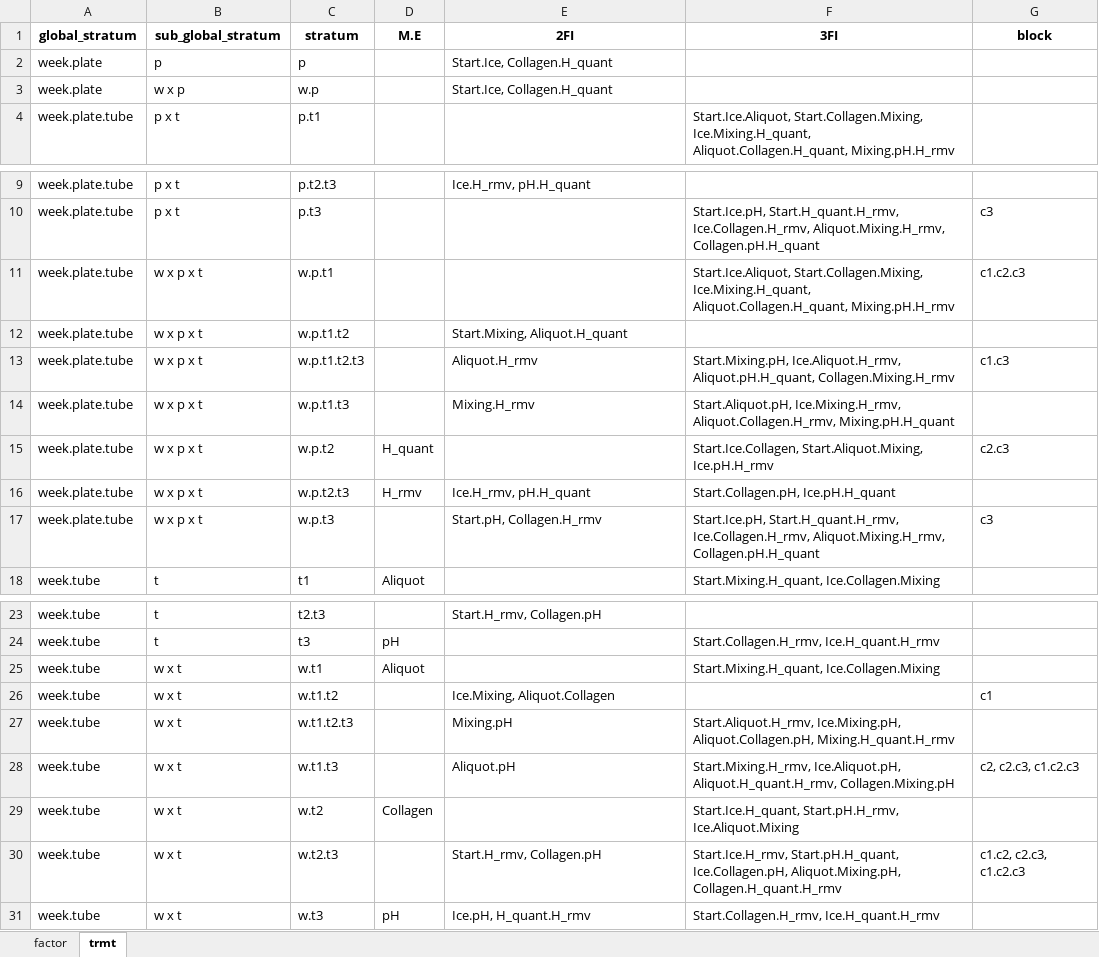
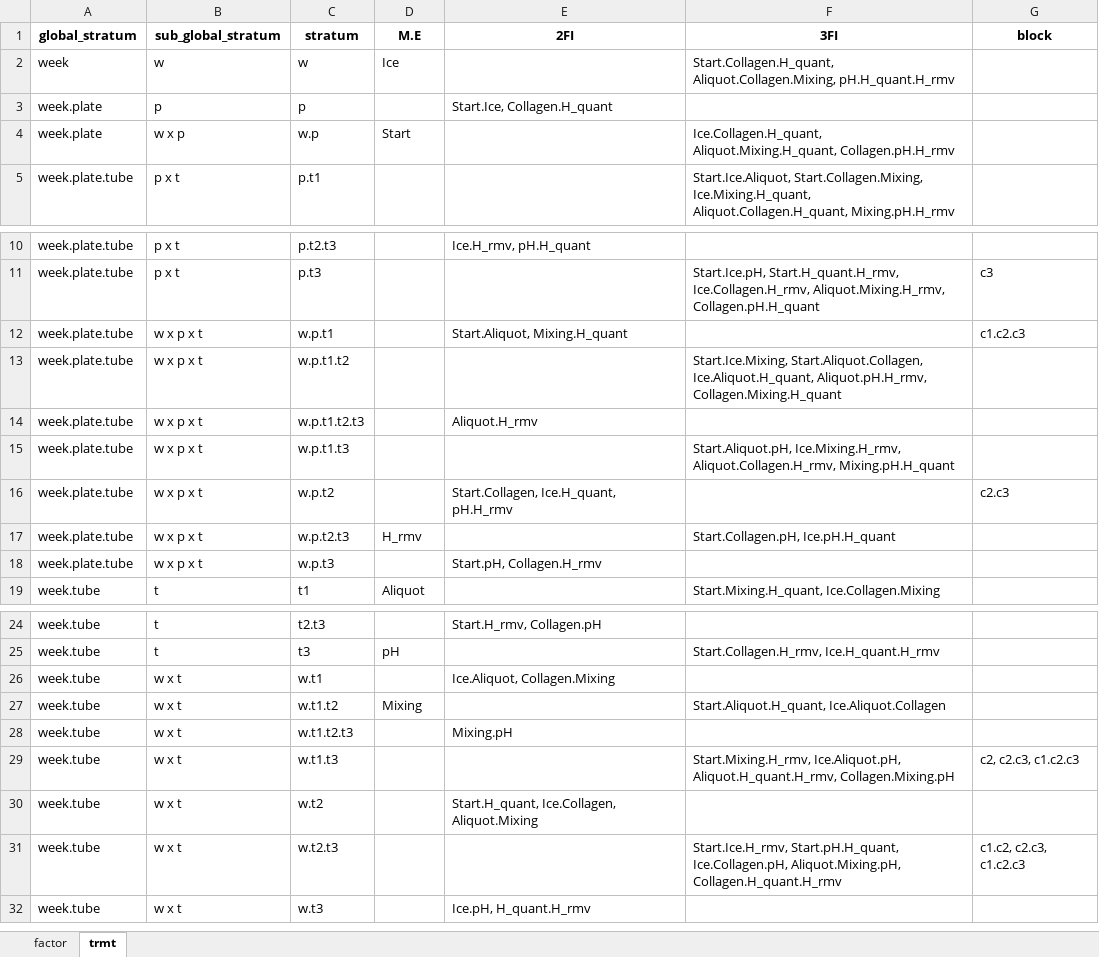
Before and after one commit to ABohynDOE/microplate_assays, an Excel workbook: raw-data/error_stratum_aliasing.xlsx, sheet trmt, drawn as a sheet; only a part is shown, gaps mark what is left out; values as stored, in another font and other column widths than the file's, no borders; addresses are those after the commit; the diff names each change by its address in the sheet, - before the commit and + after, or states it on an @@ line.

Commit message:
Update error_stratum_aliasing.xlsx
corrected version of aliasing

```diff
--- a/raw-data/error_stratum_aliasing.xlsx (sheet trmt)
+++ b/raw-data/error_stratum_aliasing.xlsx (sheet trmt)
+row 2: week | w | w | Ice |  | Start.Collagen.H_quant, Aliquot.Collagen.Mixing, pH.H_quant.H_rmv
-D4 (M.E): (empty)
+D4 (M.E): Start
-E4 (2FI): Start.Ice, Collagen.H_quant
+E4 (2FI): (empty)
-F4 (3FI): (empty)
+F4 (3FI): Ice.Collagen.H_quant, Aliquot.Mixing.H_quant, Collagen.pH.H_rmv
-E12 (2FI): (empty)
+E12 (2FI): Start.Aliquot, Mixing.H_quant
-F12 (3FI): Start.Ice.Aliquot, Start.Collagen.Mixing, Ice.Mixing.H_quant, Aliquot.Collagen.H_quant, Mixing.pH.H_rmv
+F12 (3FI): (empty)
-E13 (2FI): Start.Mixing, Aliquot.H_quant
+E13 (2FI): (empty)
-F13 (3FI): (empty)
+F13 (3FI): Start.Ice.Mixing, Start.Aliquot.Collagen, Ice.Aliquot.H_quant, Aliquot.pH.H_rmv, Collagen.Mixing.H_quant
-F14 (3FI): Start.Mixing.pH, Ice.Aliquot.H_rmv, Aliquot.pH.H_quant, Collagen.Mixing.H_rmv
+F14 (3FI): (empty)
-G14 (block): c1.c3
+G14 (block): (empty)
-E15 (2FI): Mixing.H_rmv
+E15 (2FI): (empty)
-D16 (M.E): H_quant
+D16 (M.E): (empty)
-E16 (2FI): (empty)
+E16 (2FI): Start.Collagen, Ice.H_quant, pH.H_rmv
-F16 (3FI): Start.Ice.Collagen, Start.Aliquot.Mixing, Ice.pH.H_rmv
+F16 (3FI): (empty)
-E17 (2FI): Ice.H_rmv, pH.H_quant
+E17 (2FI): (empty)
-F18 (3FI): Start.Ice.pH, Start.H_quant.H_rmv, Ice.Collagen.H_rmv, Aliquot.Mixing.H_rmv, Collagen.pH.H_quant
+F18 (3FI): (empty)
-G18 (block): c3
+G18 (block): (empty)
-D26 (M.E): Aliquot
+D26 (M.E): (empty)
-E26 (2FI): (empty)
+E26 (2FI): Ice.Aliquot, Collagen.Mixing
-F26 (3FI): Start.Mixing.H_quant, Ice.Collagen.Mixing
+F26 (3FI): (empty)
-D27 (M.E): (empty)
+D27 (M.E): Mixing
-E27 (2FI): Ice.Mixing, Aliquot.Collagen
+E27 (2FI): (empty)
-F27 (3FI): (empty)
+F27 (3FI): Start.Aliquot.H_quant, Ice.Aliquot.Collagen
-G27 (block): c1
+G27 (block): (empty)
-F28 (3FI): Start.Aliquot.H_rmv, Ice.Mixing.pH, Aliquot.Collagen.pH, Mixing.H_quant.H_rmv
+F28 (3FI): (empty)
-E29 (2FI): Aliquot.pH
+E29 (2FI): (empty)
-D30 (M.E): Collagen
+D30 (M.E): (empty)
-E30 (2FI): (empty)
+E30 (2FI): Start.H_quant, Ice.Collagen, Aliquot.Mixing
-F30 (3FI): Start.Ice.H_quant, Start.pH.H_rmv, Ice.Aliquot.Mixing
+F30 (3FI): (empty)
-E31 (2FI): Start.H_rmv, Collagen.pH
+E31 (2FI): (empty)
-D32 (M.E): pH
+D32 (M.E): (empty)
-F32 (3FI): Start.Collagen.H_rmv, Ice.H_quant.H_rmv
+F32 (3FI): (empty)
```
Also changed, not shown: sheet factor.
